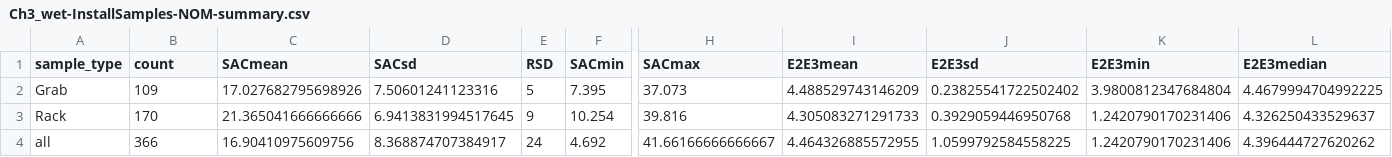
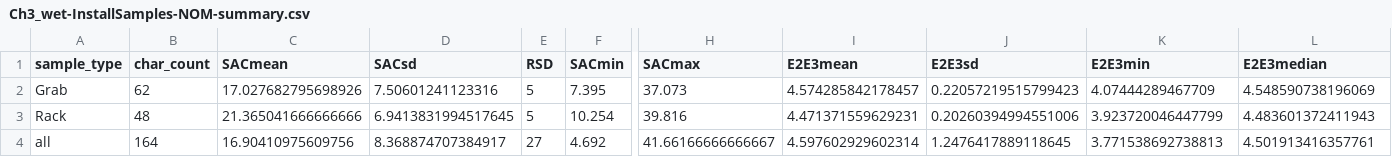
Before and after one commit to HJMcSorley/UBC_MSc_thesis, a CSV file: R-outputs_UBC-forWater-MSc_HMc/tables/Ch3_wet-InstallSamples-NOM-summary.csv, drawn as a sheet; only a part is shown, gaps mark what is left out; the diff names each change by its address in the sheet, - before the commit and + after, or states it on an @@ line.

```diff
--- a/R-outputs_UBC-forWater-MSc_HMc/tables/Ch3_wet-InstallSamples-NOM-summary.csv
+++ b/R-outputs_UBC-forWater-MSc_HMc/tables/Ch3_wet-InstallSamples-NOM-summary.csv
-B1: count
+B1: char_count
-B2 (char_count): 109
+B2 (char_count): 62
-I2 (E2E3mean): 4.488529743146209
+I2 (E2E3mean): 4.574285842178457
-J2 (E2E3sd): 0.23825541722502402
+J2 (E2E3sd): 0.22057219515799423
-K2 (E2E3min): 3.9800812347684804
+K2 (E2E3min): 4.07444289467709
-L2 (E2E3median): 4.4679994704992225
+L2 (E2E3median): 4.548590738196069
-B3 (char_count): 170
+B3 (char_count): 48
-E3 (RSD): 9
+E3 (RSD): 5
-I3 (E2E3mean): 4.305083271291733
+I3 (E2E3mean): 4.471371559629231
-J3 (E2E3sd): 0.3929059446950768
+J3 (E2E3sd): 0.20260394994551006
-K3 (E2E3min): 1.2420790170231406
+K3 (E2E3min): 3.923720046447799
-L3 (E2E3median): 4.326250433529637
+L3 (E2E3median): 4.483601372411943
-B4 (char_count): 366
+B4 (char_count): 164
-E4 (RSD): 24
+E4 (RSD): 27
-I4 (E2E3mean): 4.464326885572955
+I4 (E2E3mean): 4.597602929602314
-J4 (E2E3sd): 1.0599792584558225
+J4 (E2E3sd): 1.2476417889118645
-K4 (E2E3min): 1.2420790170231406
+K4 (E2E3min): 3.771538692738813
-L4 (E2E3median): 4.396444727620262
+L4 (E2E3median): 4.501913416357761
```
Also changed, not shown: 55 other files.
